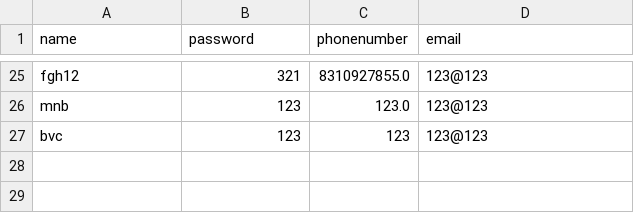
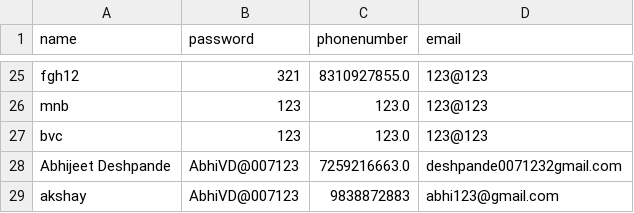
Before and after one commit to AbhijeetVD/MLMentalHealth, a CSV file: patientinfo.csv, drawn as a sheet; only a part is shown, gaps mark what is left out.

```diff
--- a/patientinfo.csv
+++ b/patientinfo.csv
@@ -26,2 +26,4 @@ fgh12,321,8310927855.0,123@123
 mnb,123,123.0,123@123
-bvc,123,123,123@123
+bvc,123,123.0,123@123
+Abhijeet Deshpande,AbhiVD@007123,7259216663.0,deshpande0071232gmail.com
+akshay,AbhiVD@007123,9838872883,abhi123@gmail.com
```
Also changed, not shown: patient.csv, 14 other files.
